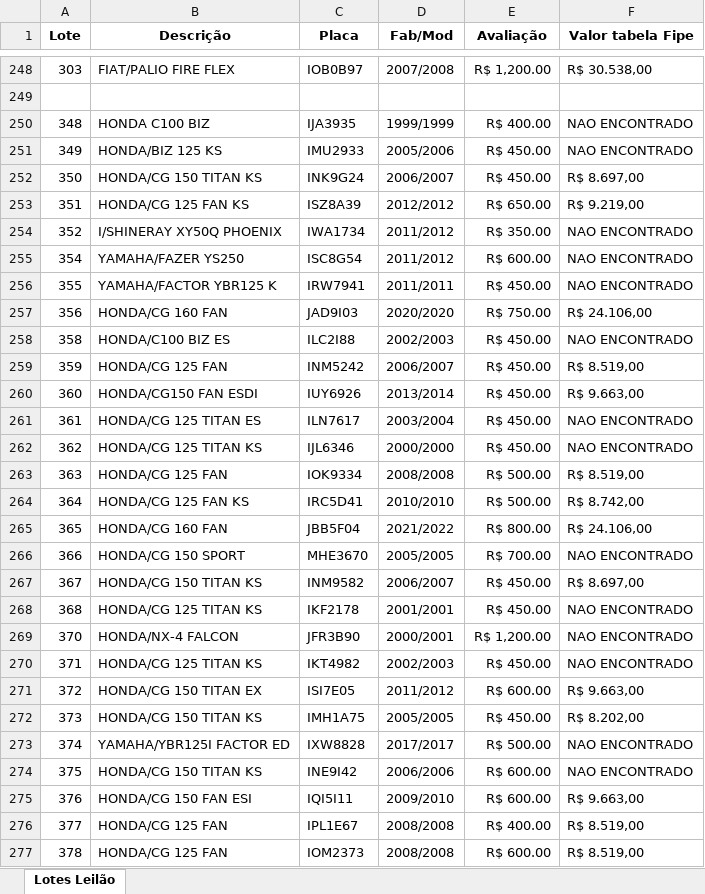
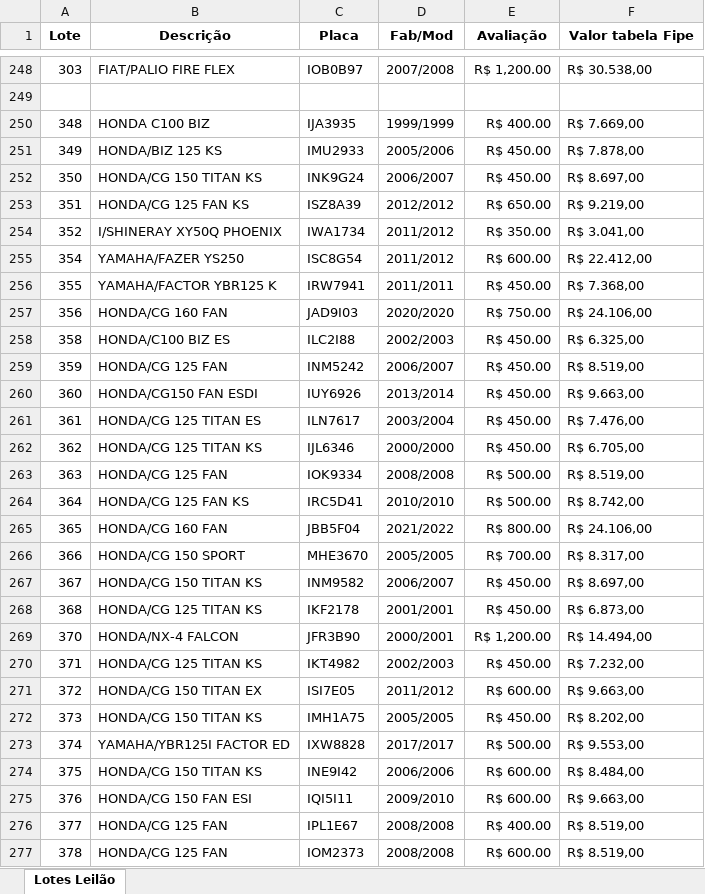
Before and after one commit to anirudhatalmale6-alt/fipe-enricher, an Excel workbook: lotes_leilao_com_fipe.xlsx, sheet Lotes Leilão, drawn as a sheet; only a part is shown, gaps mark what is left out; values as stored, in another font and other column widths than the file's, no borders; the diff covers the shown part only; the diff names each change by its address in the sheet, - before the commit and + after, or states it on an @@ line.

```diff
--- a/lotes_leilao_com_fipe.xlsx (sheet Lotes Leilão)
+++ b/lotes_leilao_com_fipe.xlsx (sheet Lotes Leilão)
-F250 (Valor tabela Fipe): NAO ENCONTRADO
+F250 (Valor tabela Fipe): R$ 7.669,00
-F251 (Valor tabela Fipe): NAO ENCONTRADO
+F251 (Valor tabela Fipe): R$ 7.878,00
-F254 (Valor tabela Fipe): NAO ENCONTRADO
+F254 (Valor tabela Fipe): R$ 3.041,00
-F255 (Valor tabela Fipe): NAO ENCONTRADO
+F255 (Valor tabela Fipe): R$ 22.412,00
-F256 (Valor tabela Fipe): NAO ENCONTRADO
+F256 (Valor tabela Fipe): R$ 7.368,00
-F258 (Valor tabela Fipe): NAO ENCONTRADO
+F258 (Valor tabela Fipe): R$ 6.325,00
-F261 (Valor tabela Fipe): NAO ENCONTRADO
+F261 (Valor tabela Fipe): R$ 7.476,00
-F262 (Valor tabela Fipe): NAO ENCONTRADO
+F262 (Valor tabela Fipe): R$ 6.705,00
-F266 (Valor tabela Fipe): NAO ENCONTRADO
+F266 (Valor tabela Fipe): R$ 8.317,00
-F268 (Valor tabela Fipe): NAO ENCONTRADO
+F268 (Valor tabela Fipe): R$ 6.873,00
-F269 (Valor tabela Fipe): NAO ENCONTRADO
+F269 (Valor tabela Fipe): R$ 14.494,00
-F270 (Valor tabela Fipe): NAO ENCONTRADO
+F270 (Valor tabela Fipe): R$ 7.232,00
-F273 (Valor tabela Fipe): NAO ENCONTRADO
+F273 (Valor tabela Fipe): R$ 9.553,00
-F274 (Valor tabela Fipe): NAO ENCONTRADO
+F274 (Valor tabela Fipe): R$ 8.484,00
```
Also changed, not shown: 72 edited cells elsewhere in this sheet, 2 other files.
